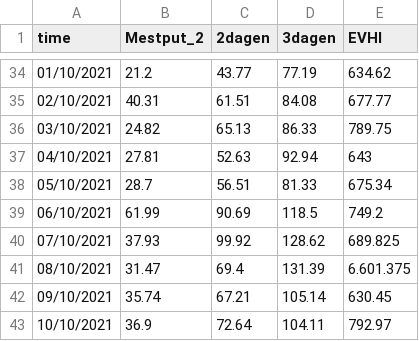
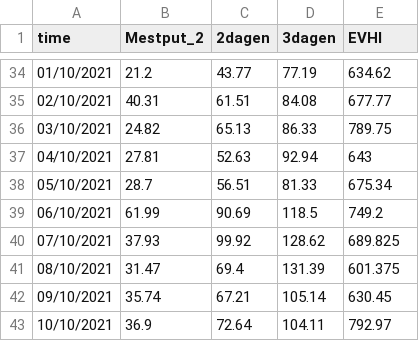
Before and after one commit to iloyvangenderen/boornbergum, a CSV file: HoSt_data_monovergisters_boornbergum_V5.csv, drawn as a sheet; only a part is shown, gaps mark what is left out.

Commit message:
Update HoSt_data_monovergisters_boornbergum_V5.csv

```diff
--- a/HoSt_data_monovergisters_boornbergum_V5.csv
+++ b/HoSt_data_monovergisters_boornbergum_V5.csv
@@ -40,3 +40,3 @@ time,Mestput_2,2dagen,3dagen,EVHI
 07/10/2021,37.93,99.92,128.62,689.825
-08/10/2021,31.47,69.4,131.39,6.601.375
+08/10/2021,31.47,69.4,131.39,601.375
 09/10/2021,35.74,67.21,105.14,630.45
```
